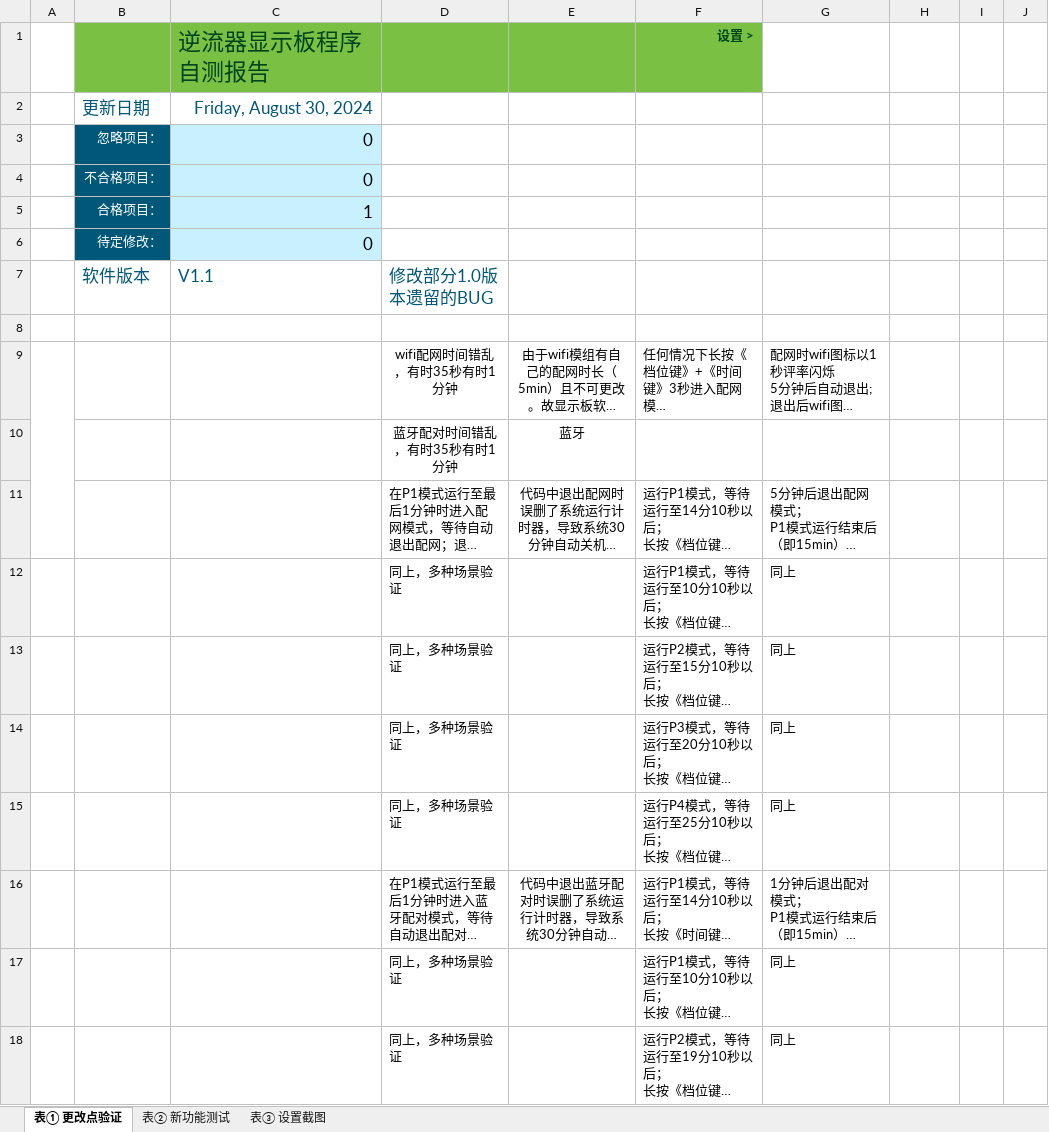
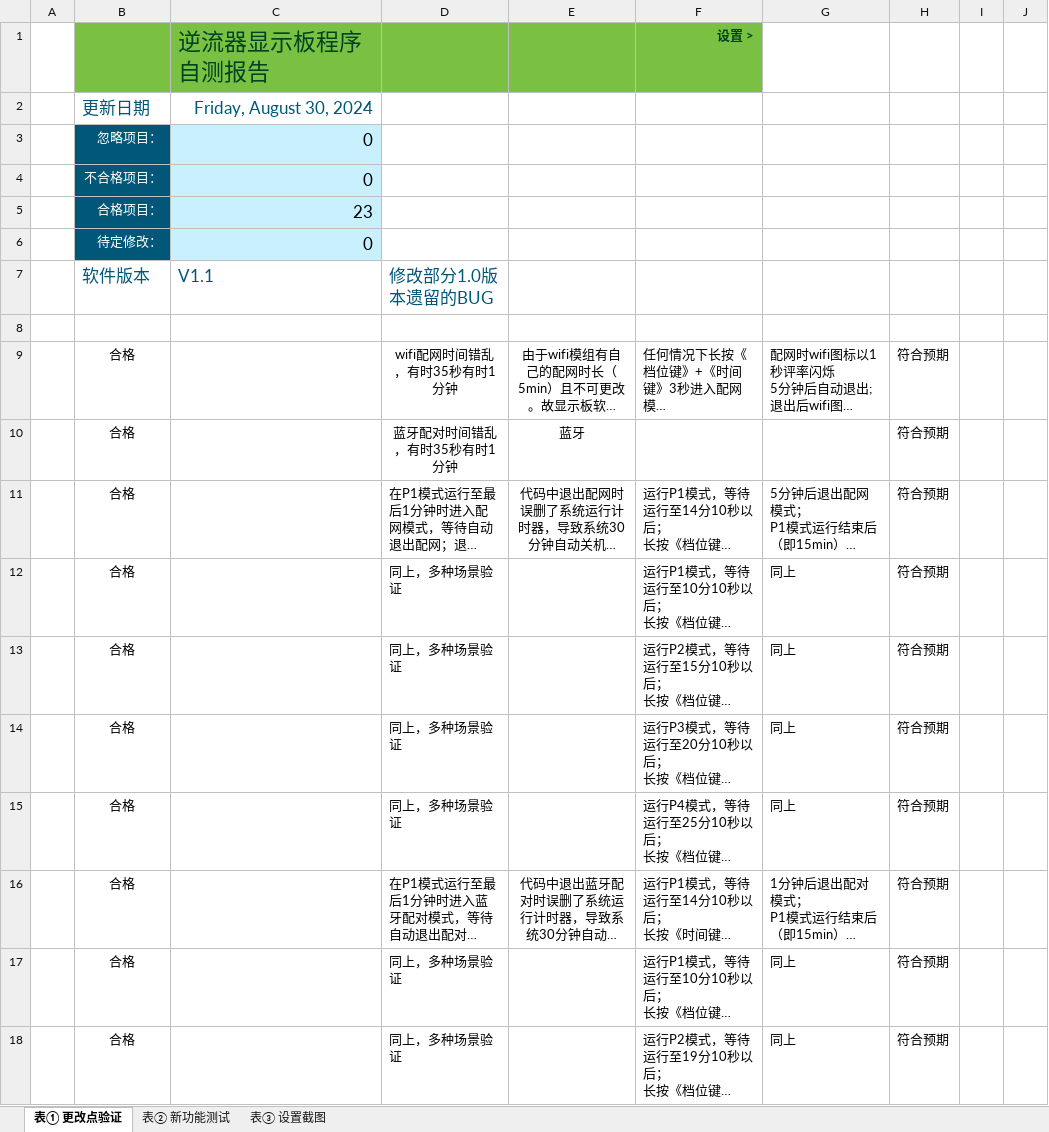
Before and after one commit to Marksman124/inverjet, an Excel workbook: 测试文档/自测/逆流器显示板软件自测报告—V1.2.xlsx, sheet 表① 更改点验证, drawn as a sheet; only a part is shown; long unchanged cells end in …; values as stored, in another font and other column widths than the file's, no borders; charts and pictures and conditional formats and table styles not drawn; removed rows and columns are numbered as before the commit, all else as after; the diff covers the shown part only; the diff names each change by its address in the sheet, - before the commit and + after, or states it on an @@ line.

```diff
--- a/测试文档/自测/逆流器显示板软件自测报告—V1.2.xlsx (sheet 表① 更改点验证)
+++ b/测试文档/自测/逆流器显示板软件自测报告—V1.2.xlsx (sheet 表① 更改点验证)
-C5: 1
+C5: 23
-A9:A11 merged
-B9:B18: (empty)
+B9:B18: 合格
-H9:H18: (empty)
+H9:H18: 符合预期
```
Also changed, not shown: 8 added rows and 7 edited cells elsewhere in this sheet, sheet 表② 新功能测试, 测试文档/杨世忠/逆流器显示板V1.4功能测试报告.xlsx, 40 other files.
